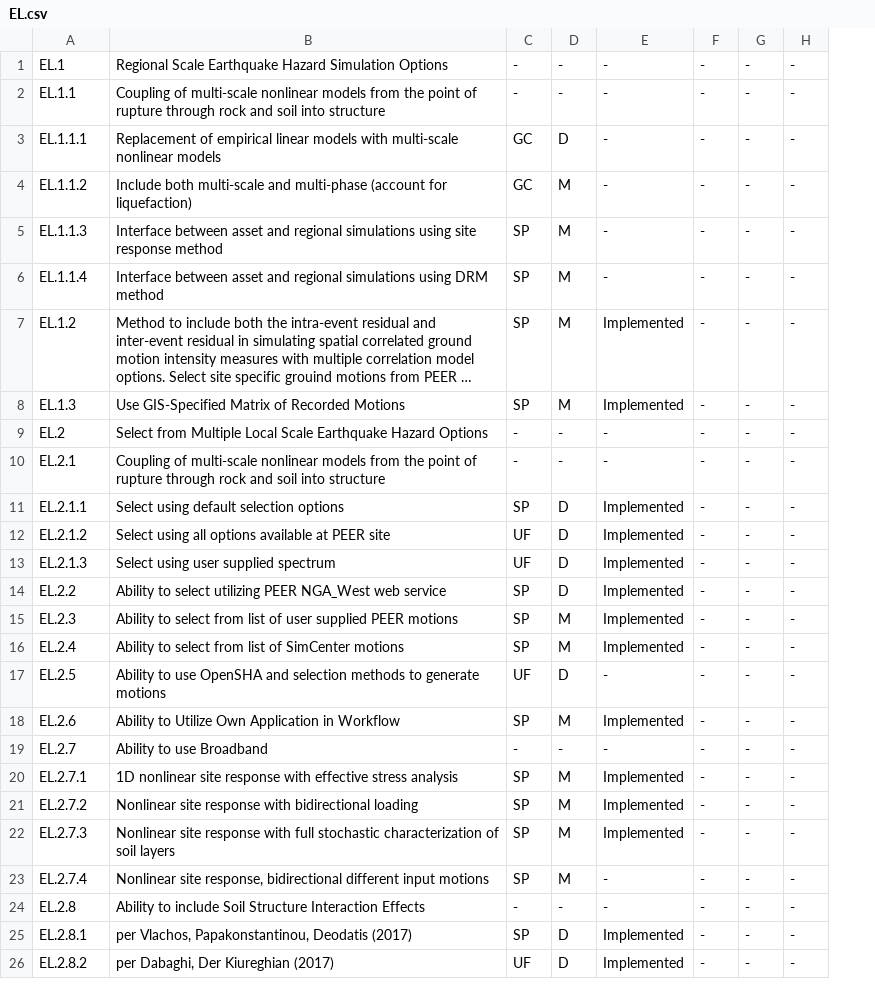
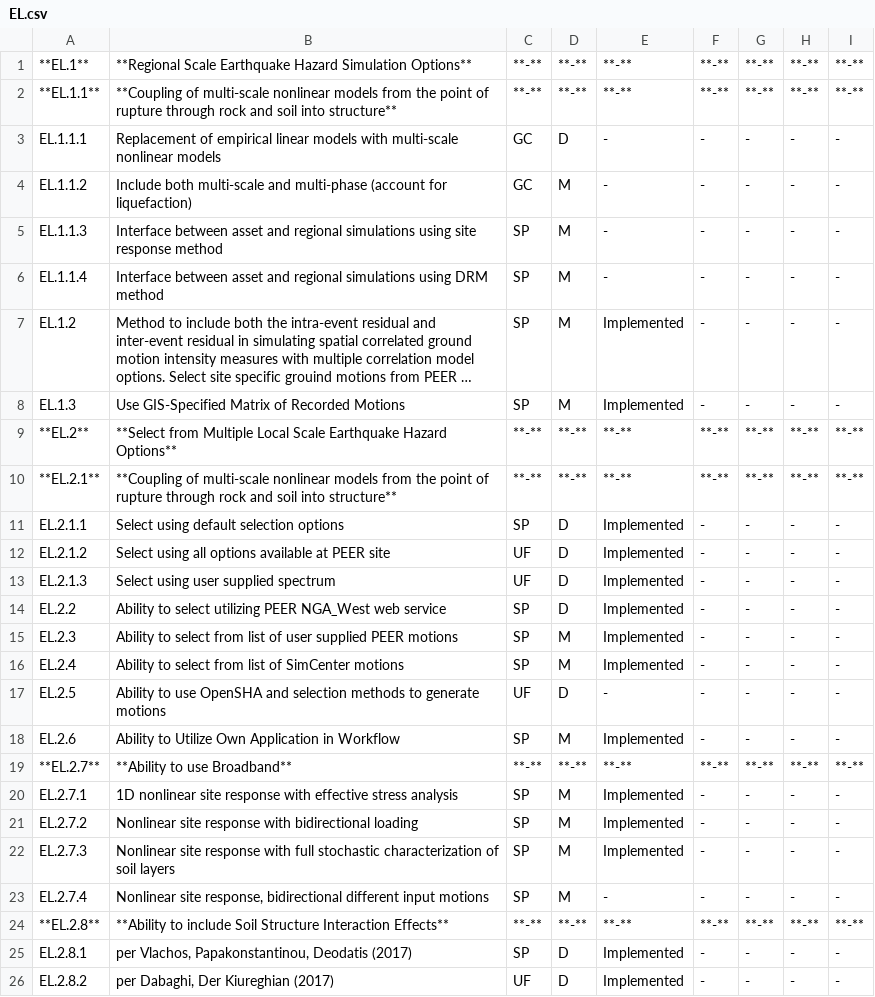
Before and after one commit to NHERI-SimCenter/SimCenterDocumentation, a CSV file: docs/common/reqments/_out/EL.csv, drawn as a sheet; only a part is shown; long unchanged cells end in …; removed rows and columns are numbered as before the commit, all else as after; the diff names each change by its address in the sheet, - before the commit and + after, or states it on an @@ line.

```diff
--- a/docs/common/reqments/_out/EL.csv
+++ b/docs/common/reqments/_out/EL.csv
+column I, rows 3-8: all -; rows 11-18: all -; rows 20-23: all -; rows 25-26: - | -
-row 1: EL.1 | Regional Scale Earthquake Hazard Simulation Options | - | - | - | - | - | -
-row 2: EL.1.1 | Coupling of multi-scale nonlinear models from the point of rupture through rock and soil into structure | - | - | - | - | - | -
+row 1: **EL.1** | **Regional Scale Earthquake Hazard Simulation Options** | **-** | **-** | **-** | **-** | **-** | **-** | **-**
+row 2: **EL.1.1** | **Coupling of multi-scale nonlinear models from the point of rupture through rock and soil into structure** | **-** | **-** | **-** | **-** | **-** | **-** | **-**
-row 9: EL.2 | Select from Multiple Local Scale Earthquake Hazard Options | - | - | - | - | - | -
-row 10: EL.2.1 | Coupling of multi-scale nonlinear models from the point of rupture through rock and soil into structure | - | - | - | - | - | -
+row 9: **EL.2** | **Select from Multiple Local Scale Earthquake Hazard Options** | **-** | **-** | **-** | **-** | **-** | **-** | **-**
+row 10: **EL.2.1** | **Coupling of multi-scale nonlinear models from the point of rupture through rock and soil into structure** | **-** | **-** | **-** | **-** | **-** | **-** | **-**
-row 19: EL.2.7 | Ability to use Broadband | - | - | - | - | - | -
+row 19: **EL.2.7** | **Ability to use Broadband** | **-** | **-** | **-** | **-** | **-** | **-** | **-**
-row 24: EL.2.8 | Ability to include Soil Structure Interaction Effects | - | - | - | - | - | -
+row 24: **EL.2.8** | **Ability to include Soil Structure Interaction Effects** | **-** | **-** | **-** | **-** | **-** | **-** | **-**
```
Also changed, not shown: docs/common/reqments/_out/Applications.csv, docs/common/reqments/_out/Common.csv, 12 other files.
